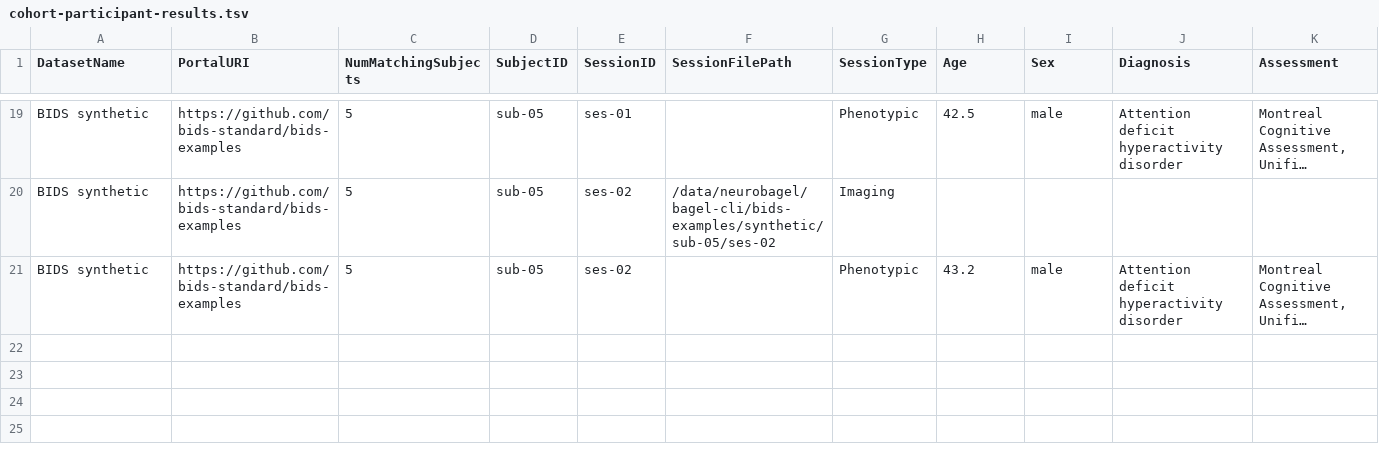
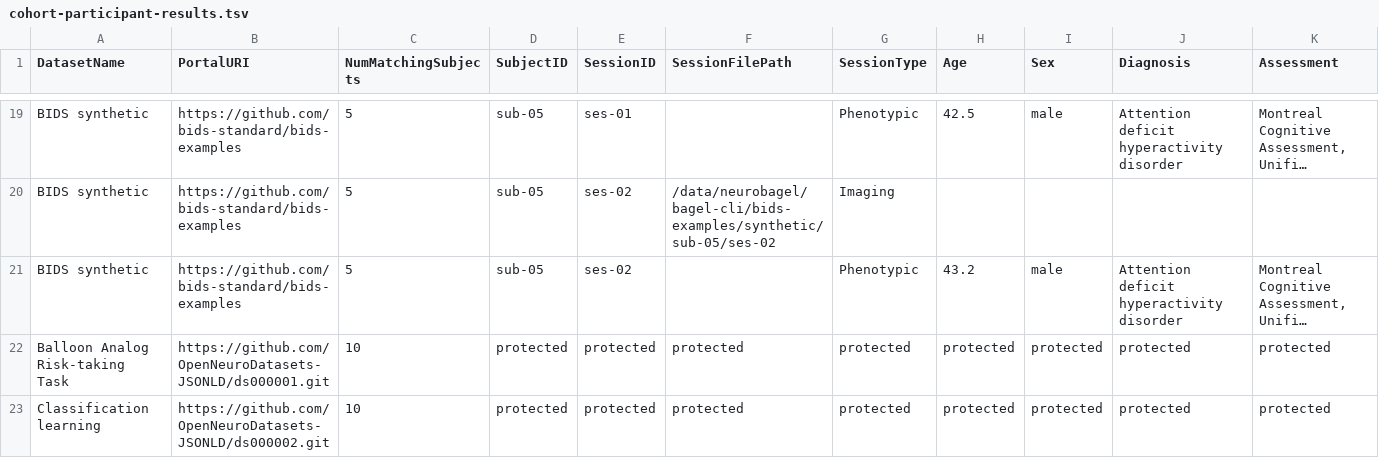
Before and after one commit to neurobagel/neurobagel_examples, a TSV file: query-tool-results/cohort-participant-results.tsv, drawn as a sheet; only a part is shown, gaps mark what is left out; long unchanged cells end in …; rows hold the shown columns only; the diff names each change by its address in the sheet, - before the commit and + after, or states it on an @@ line.

```diff
--- a/query-tool-results/cohort-participant-results.tsv
+++ b/query-tool-results/cohort-participant-results.tsv
+row 22: Balloon Analog Risk-taking Task | https://github.com/OpenNeuroDatasets-JSONLD/ds000001.git | 10 | protected | protected | protected | protected | protected | protected | protected | protected
+row 23: Classification learning | https://github.com/OpenNeuroDatasets-JSONLD/ds000002.git | 10 | protected | protected | protected | protected | protected | protected | protected | protected
```
Also changed, not shown: query-tool-results/cohort-participant-machine-results.tsv, 1 other file.
